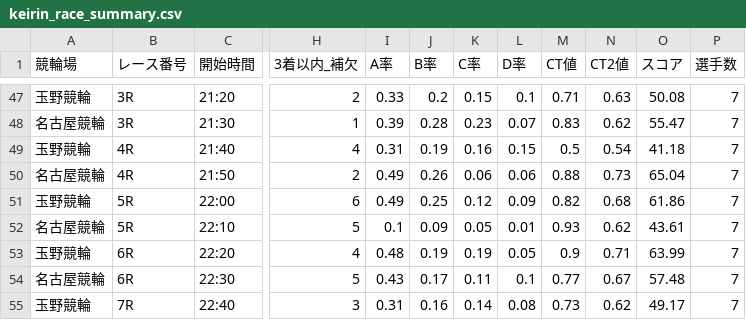
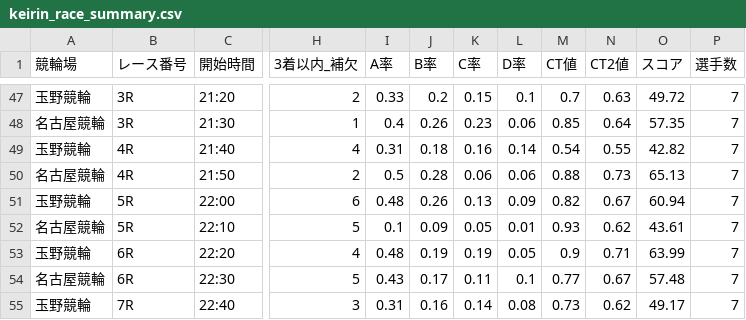
Before and after one commit to ama04149/keirin-ai, a CSV file: keirin_race_summary.csv, drawn as a sheet; only a part is shown, gaps mark what is left out; the diff covers the shown part only; the diff names each change by its address in the sheet, - before the commit and + after, or states it on an @@ line.

```diff
--- a/keirin_race_summary.csv
+++ b/keirin_race_summary.csv
-M47 (CT値): 0.71
+M47 (CT値): 0.7
-O47 (スコア): 50.08
+O47 (スコア): 49.72
-I48 (A率): 0.39
+I48 (A率): 0.4
-J48 (B率): 0.28
+J48 (B率): 0.26
-L48 (D率): 0.07
+L48 (D率): 0.06
-M48 (CT値): 0.83
+M48 (CT値): 0.85
-N48 (CT2値): 0.62
+N48 (CT2値): 0.64
-O48 (スコア): 55.47
+O48 (スコア): 57.35
-J49 (B率): 0.19
+J49 (B率): 0.18
-L49 (D率): 0.15
+L49 (D率): 0.14
-M49 (CT値): 0.5
+M49 (CT値): 0.54
-N49 (CT2値): 0.54
+N49 (CT2値): 0.55
-O49 (スコア): 41.18
+O49 (スコア): 42.82
-I50 (A率): 0.49
+I50 (A率): 0.5
-J50 (B率): 0.26
+J50 (B率): 0.28
-O50 (スコア): 65.04
+O50 (スコア): 65.13
-I51 (A率): 0.49
+I51 (A率): 0.48
-J51 (B率): 0.25
+J51 (B率): 0.26
-K51 (C率): 0.12
+K51 (C率): 0.13
-N51 (CT2値): 0.68
+N51 (CT2値): 0.67
-O51 (スコア): 61.86
+O51 (スコア): 60.94
```
Also changed, not shown: 31 edited cells elsewhere in this file, 1 other file.
